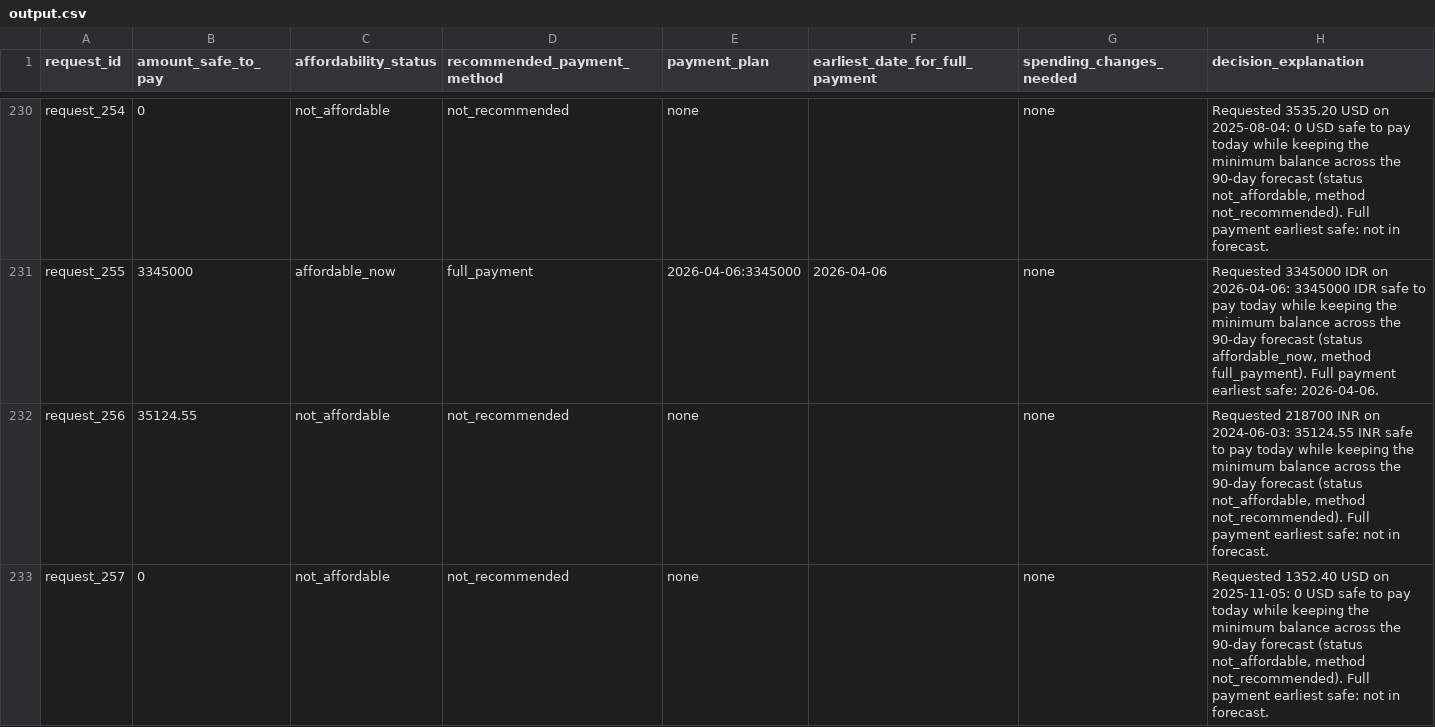
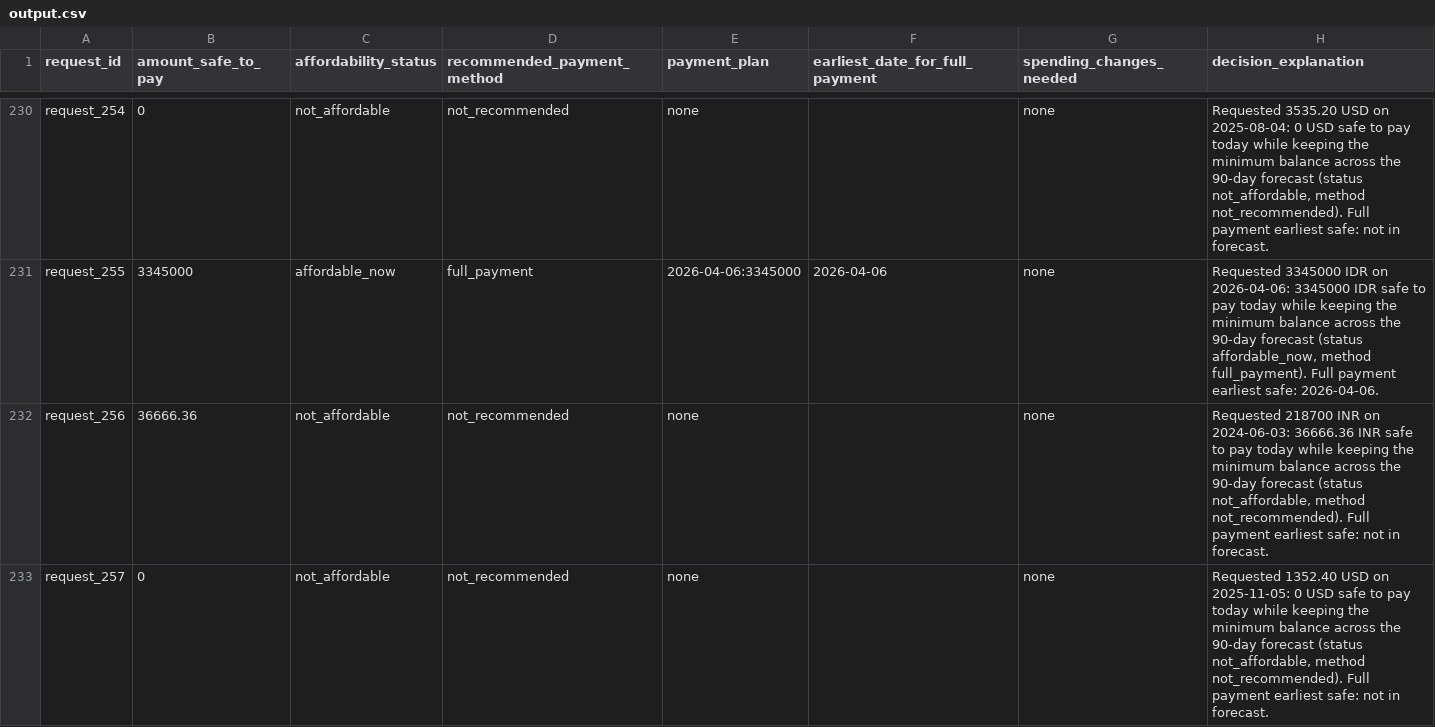
Before and after one commit to rohitkumarnaidu/AffordAI, a CSV file: output.csv, drawn as a sheet; only a part is shown, gaps mark what is left out; the diff covers the shown part only.

```diff
--- a/output.csv
+++ b/output.csv
@@ -231,3 +231,3 @@ request_254,0,not_affordable,not_recommended,none,,none,"Requested 3535.20 USD o
 request_255,3345000,affordable_now,full_payment,2026-04-06:3345000,2026-04-06,none,"Requested 3345000 IDR on 2026-04-06: 3345000 IDR safe to pay today while keeping the minimum balance across the 90-day forecast (status affordable_now, method full_payment). Full payment earliest safe: 2026-04-06."
-request_256,35124.55,not_affordable,not_recommended,none,,none,"Requested 218700 INR on 2024-06-03: 35124.55 INR safe to pay today while keeping the minimum balance across the 90-day forecast (status not_affordable, method not_recommended). Full payment earliest safe: not in forecast."
+request_256,36666.36,not_affordable,not_recommended,none,,none,"Requested 218700 INR on 2024-06-03: 36666.36 INR safe to pay today while keeping the minimum balance across the 90-day forecast (status not_affordable, method not_recommended). Full payment earliest safe: not in forecast."
 request_257,0,not_affordable,not_recommended,none,,none,"Requested 1352.40 USD on 2025-11-05: 0 USD safe to pay today while keeping the minimum balance across the 90-day forecast (status not_affordable, method not_recommended). Full payment earliest safe: not in forecast."
```
Also changed, not shown: 27 edited cells elsewhere in this file, 19 other files.
